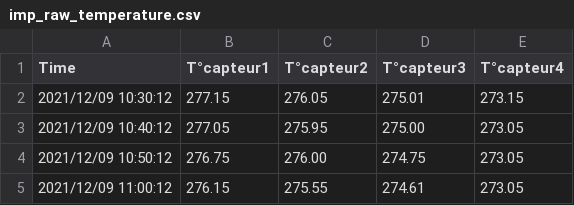
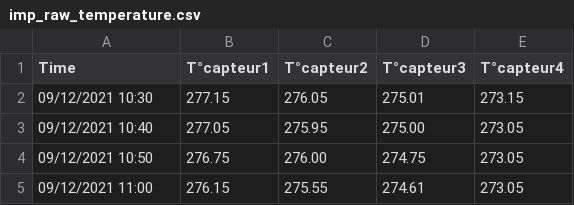
Before and after one commit to leamailhol/MOLO-projet-interface, a CSV file: molonari_data/study_ordiLea/Point002/imp_raw_temperature.csv, drawn as a sheet.

Commit message:
oui

```diff
--- a/molonari_data/study_ordiLea/Point002/imp_raw_temperature.csv
+++ b/molonari_data/study_ordiLea/Point002/imp_raw_temperature.csv
@@ -1,5 +1,5 @@
 Time;T°capteur1;T°capteur2;T°capteur3;T°capteur4
-2021/12/09  10:30:12;277.15;276.05;275.01;273.15
-2021/12/09  10:40:12;277.05;275.95;275.00;273.05
-2021/12/09  10:50:12;276.75;276.00;274.75;273.05
-2021/12/09  11:00:12;276.15;275.55;274.61;273.05
+09/12/2021 10:30;277.15;276.05;275.01;273.15
+09/12/2021 10:40;277.05;275.95;275.00;273.05
+09/12/2021 10:50;276.75;276.00;274.75;273.05
+09/12/2021 11:00;276.15;275.55;274.61;273.05
```
